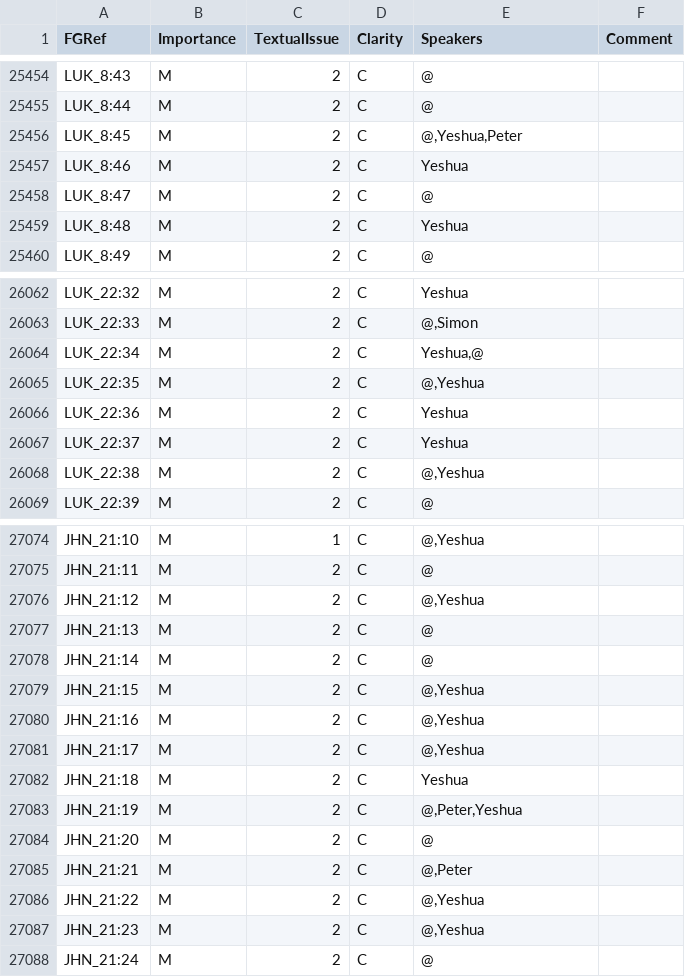
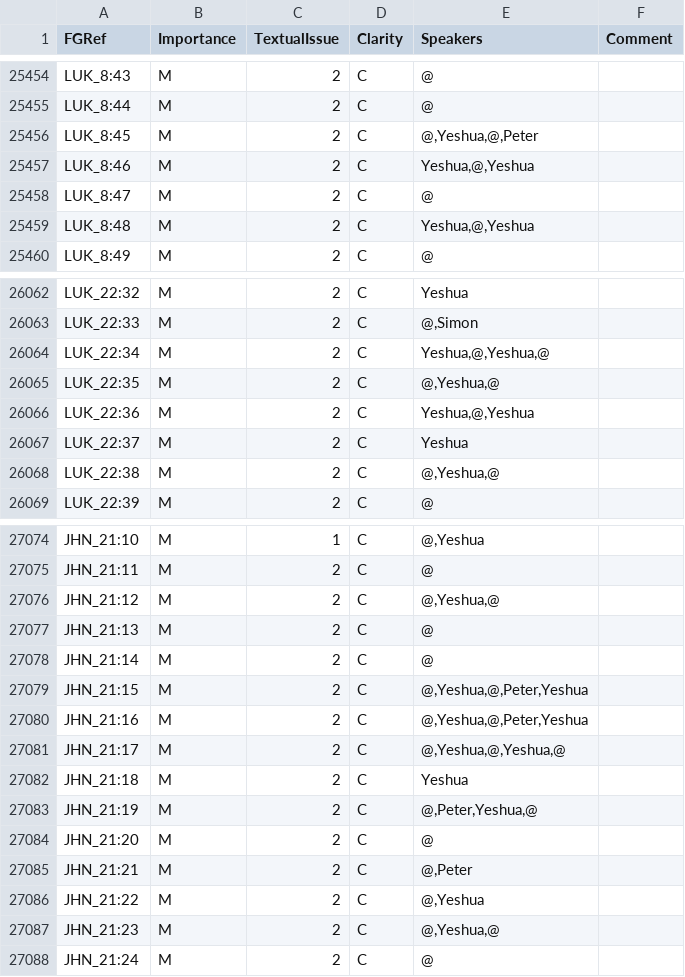
Before and after one commit to Freely-Given-org/OpenBibleData, a TSV file: datasets/sentenceImportance/sentenceImportance.tsv, drawn as a sheet; only a part is shown, gaps mark what is left out; the diff covers the shown part only.

Commit message:
Better RV speaker detection plus some small fixes

```diff
--- a/datasets/sentenceImportance/sentenceImportance.tsv
+++ b/datasets/sentenceImportance/sentenceImportance.tsv
@@ -25455,6 +25455,6 @@ LUK_8:43	M	2	C	@
 LUK_8:44	M	2	C	@	
-LUK_8:45	M	2	C	@,Yeshua,Peter	
-LUK_8:46	M	2	C	Yeshua	
+LUK_8:45	M	2	C	@,Yeshua,@,Peter	
+LUK_8:46	M	2	C	Yeshua,@,Yeshua	
 LUK_8:47	M	2	C	@	
-LUK_8:48	M	2	C	Yeshua	
+LUK_8:48	M	2	C	Yeshua,@,Yeshua	
 LUK_8:49	M	2	C	@	
@@ -26063,7 +26063,7 @@ LUK_22:32	M	2	C	Yeshua
 LUK_22:33	M	2	C	@,Simon	
-LUK_22:34	M	2	C	Yeshua,@	
-LUK_22:35	M	2	C	@,Yeshua	
-LUK_22:36	M	2	C	Yeshua	
+LUK_22:34	M	2	C	Yeshua,@,Yeshua,@	
+LUK_22:35	M	2	C	@,Yeshua,@	
+LUK_22:36	M	2	C	Yeshua,@,Yeshua	
 LUK_22:37	M	2	C	Yeshua	
-LUK_22:38	M	2	C	@,Yeshua	
+LUK_22:38	M	2	C	@,Yeshua,@	
 LUK_22:39	M	2	C	@	
@@ -27075,10 +27075,10 @@ JHN_21:10	M	1	C	@,Yeshua
 JHN_21:11	M	2	C	@	
-JHN_21:12	M	2	C	@,Yeshua	
+JHN_21:12	M	2	C	@,Yeshua,@	
 JHN_21:13	M	2	C	@	
 JHN_21:14	M	2	C	@	
-JHN_21:15	M	2	C	@,Yeshua	
-JHN_21:16	M	2	C	@,Yeshua	
-JHN_21:17	M	2	C	@,Yeshua	
+JHN_21:15	M	2	C	@,Yeshua,@,Peter,Yeshua	
+JHN_21:16	M	2	C	@,Yeshua,@,Peter,Yeshua	
+JHN_21:17	M	2	C	@,Yeshua,@,Yeshua,@	
 JHN_21:18	M	2	C	Yeshua	
-JHN_21:19	M	2	C	@,Peter,Yeshua	
+JHN_21:19	M	2	C	@,Peter,Yeshua,@	
 JHN_21:20	M	2	C	@	
@@ -27086,3 +27086,3 @@ JHN_21:21	M	2	C	@,Peter
 JHN_21:22	M	2	C	@,Yeshua	
-JHN_21:23	M	2	C	@,Yeshua	
+JHN_21:23	M	2	C	@,Yeshua,@	
 JHN_21:24	M	2	C	@	
```
Also changed, not shown: 181 edited cells elsewhere in this file, 4 other files.
